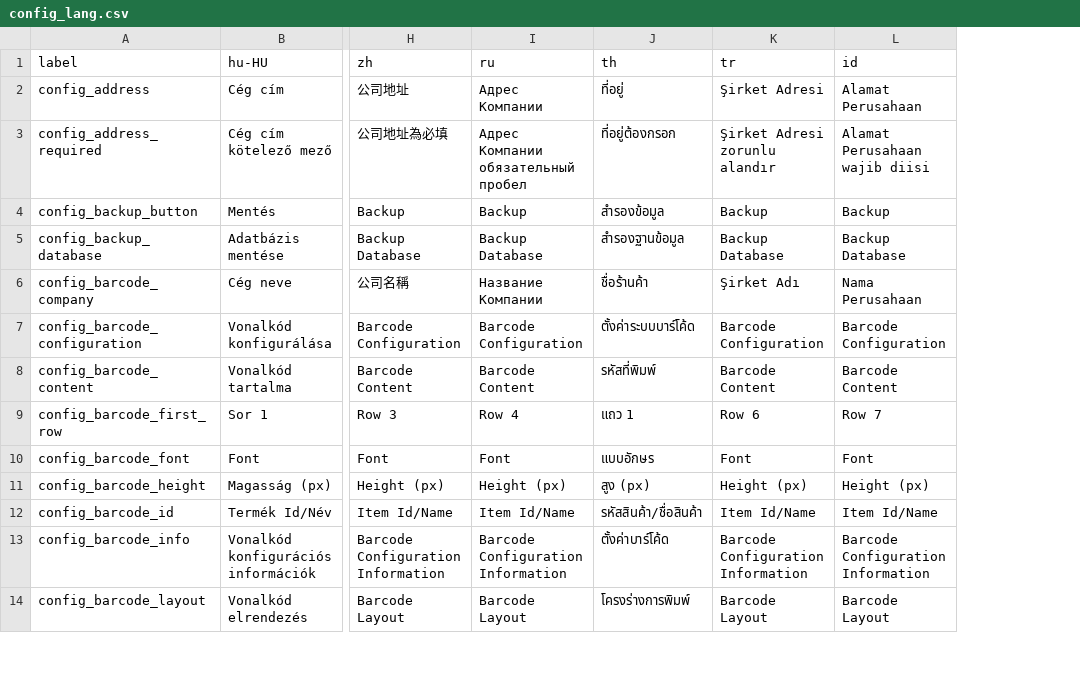
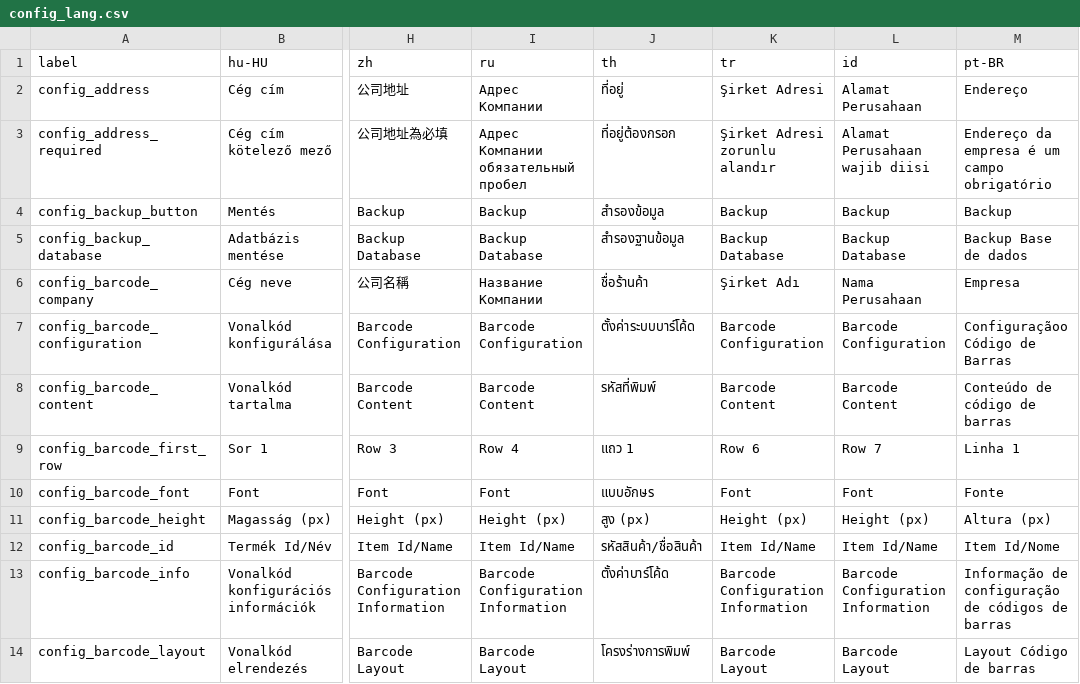
Before and after one commit to opensourcepos/opensourcepos, a CSV file: translations/config_lang.csv, drawn as a sheet; only a part is shown, gaps mark what is left out; the diff names each change by its address in the sheet, - before the commit and + after, or states it on an @@ line.

```diff
--- a/translations/config_lang.csv
+++ b/translations/config_lang.csv
+column M (pt-BR), rows 2-14: Endereço | Endereço da empresa é um campo obrigatório | Backup | Backup Base de dados | Empresa | Configuraçãoo Código de Barras | Conteúdo de código de barras | Linha 1 | Fonte | Altura (px) | Item Id/Nome | Informação de configuração de códigos de barras | Layout Código de barras
```
Also changed, not shown: translations/common_lang.csv, translations/items_lang.csv, 42 other files.
